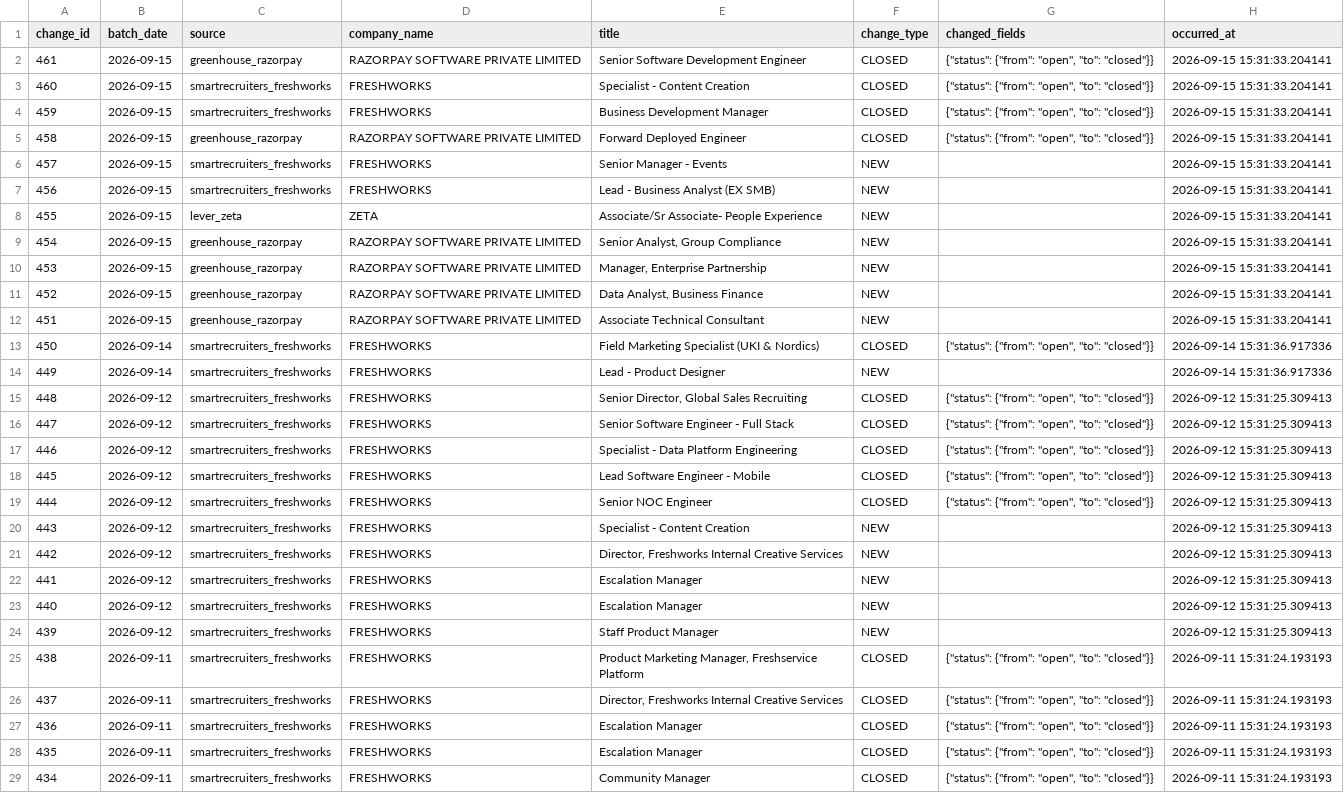
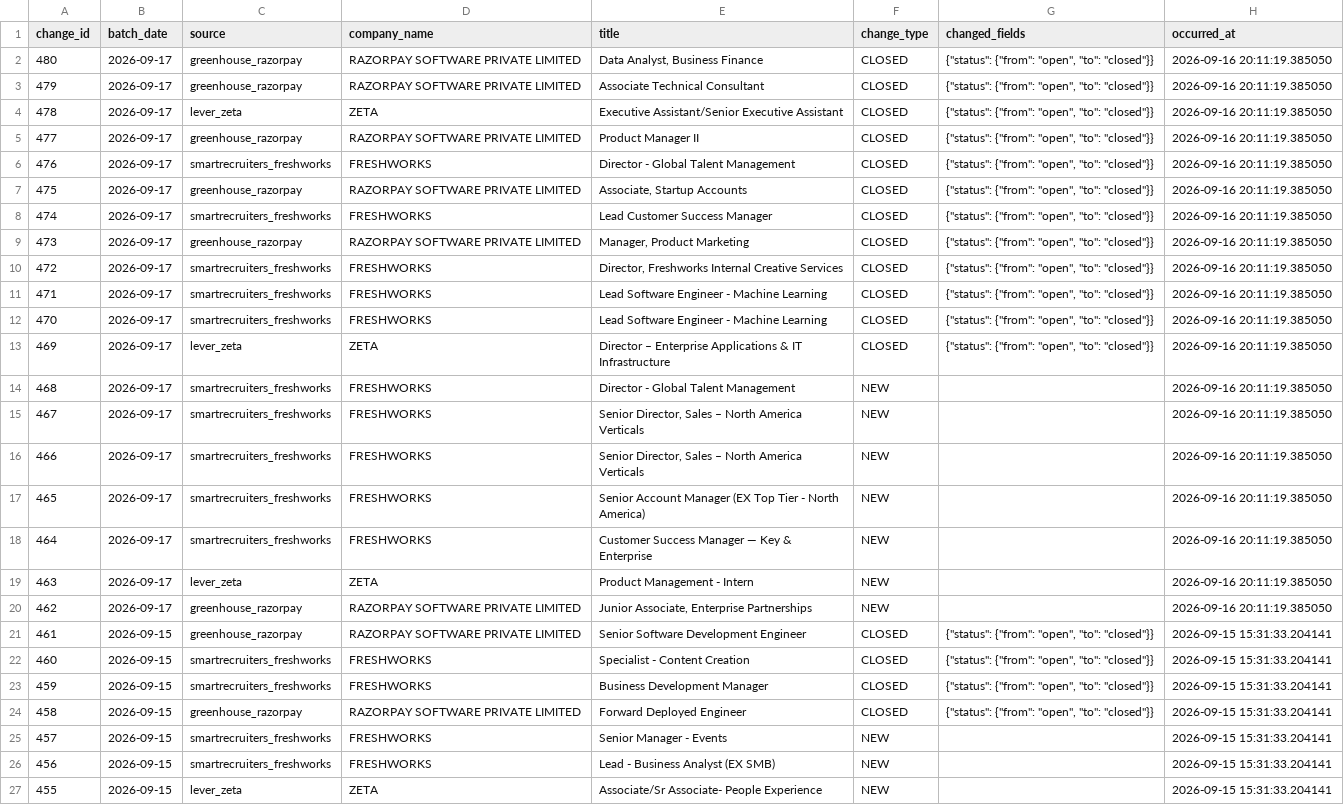
Before and after one commit to itsabhinavism/job-vault-datavault, a CSV file: export/changes.csv, drawn as a sheet; only a part is shown; the shorter side is filled out with more unchanged rows.

Commit message:
data: refresh export CSVs 2026-09-17

```diff
--- a/export/changes.csv
+++ b/export/changes.csv
@@ -1,2 +1,21 @@
 change_id,batch_date,source,company_name,title,change_type,changed_fields,occurred_at
+480,2026-09-17,greenhouse_razorpay,RAZORPAY SOFTWARE PRIVATE LIMITED,"Data Analyst, Business Finance",CLOSED,"{""status"": {""from"": ""open"", ""to"": ""closed""}}",2026-09-16 20:11:19.385050
+479,2026-09-17,greenhouse_razorpay,RAZORPAY SOFTWARE PRIVATE LIMITED,Associate Technical Consultant ,CLOSED,"{""status"": {""from"": ""open"", ""to"": ""closed""}}",2026-09-16 20:11:19.385050
+478,2026-09-17,lever_zeta,ZETA,Executive Assistant/Senior Executive Assistant,CLOSED,"{""status"": {""from"": ""open"", ""to"": ""closed""}}",2026-09-16 20:11:19.385050
+477,2026-09-17,greenhouse_razorpay,RAZORPAY SOFTWARE PRIVATE LIMITED,Product Manager II,CLOSED,"{""status"": {""from"": ""open"", ""to"": ""closed""}}",2026-09-16 20:11:19.385050
+476,2026-09-17,smartrecruiters_freshworks,FRESHWORKS,Director - Global Talent Management,CLOSED,"{""status"": {""from"": ""open"", ""to"": ""closed""}}",2026-09-16 20:11:19.385050
+475,2026-09-17,greenhouse_razorpay,RAZORPAY SOFTWARE PRIVATE LIMITED,"Associate, Startup Accounts",CLOSED,"{""status"": {""from"": ""open"", ""to"": ""closed""}}",2026-09-16 20:11:19.385050
+474,2026-09-17,smartrecruiters_freshworks,FRESHWORKS,Lead Customer Success Manager,CLOSED,"{""status"": {""from"": ""open"", ""to"": ""closed""}}",2026-09-16 20:11:19.385050
+473,2026-09-17,greenhouse_razorpay,RAZORPAY SOFTWARE PRIVATE LIMITED,"Manager, Product Marketing",CLOSED,"{""status"": {""from"": ""open"", ""to"": ""closed""}}",2026-09-16 20:11:19.385050
+472,2026-09-17,smartrecruiters_freshworks,FRESHWORKS,"Director, Freshworks Internal Creative Services",CLOSED,"{""status"": {""from"": ""open"", ""to"": ""closed""}}",2026-09-16 20:11:19.385050
+471,2026-09-17,smartrecruiters_freshworks,FRESHWORKS,Lead Software Engineer - Machine Learning,CLOSED,"{""status"": {""from"": ""open"", ""to"": ""closed""}}",2026-09-16 20:11:19.385050
+470,2026-09-17,smartrecruiters_freshworks,FRESHWORKS,Lead Software Engineer - Machine Learning,CLOSED,"{""status"": {""from"": ""open"", ""to"": ""closed""}}",2026-09-16 20:11:19.385050
+469,2026-09-17,lever_zeta,ZETA,Director – Enterprise Applications & IT Infrastructure,CLOSED,"{""status"": {""from"": ""open"", ""to"": ""closed""}}",2026-09-16 20:11:19.385050
+468,2026-09-17,smartrecruiters_freshworks,FRESHWORKS,Director - Global Talent Management,NEW,,2026-09-16 20:11:19.385050
+467,2026-09-17,smartrecruiters_freshworks,FRESHWORKS,"Senior Director, Sales – North America Verticals",NEW,,2026-09-16 20:11:19.385050
+466,2026-09-17,smartrecruiters_freshworks,FRESHWORKS,"Senior Director, Sales – North America Verticals",NEW,,2026-09-16 20:11:19.385050
+465,2026-09-17,smartrecruiters_freshworks,FRESHWORKS,Senior Account Manager (EX Top Tier - North America),NEW,,2026-09-16 20:11:19.385050
+464,2026-09-17,smartrecruiters_freshworks,FRESHWORKS,Customer Success Manager — Key & Enterprise,NEW,,2026-09-16 20:11:19.385050
+463,2026-09-17,lever_zeta,ZETA,Product Management - Intern,NEW,,2026-09-16 20:11:19.385050
+462,2026-09-17,greenhouse_razorpay,RAZORPAY SOFTWARE PRIVATE LIMITED,"Junior Associate, Enterprise Partnerships",NEW,,2026-09-16 20:11:19.385050
 461,2026-09-15,greenhouse_razorpay,RAZORPAY SOFTWARE PRIVATE LIMITED,Senior Software Development Engineer,CLOSED,"{""status"": {""from"": ""open"", ""to"": ""closed""}}",2026-09-15 15:31:33.204141
```
Also changed, not shown: export/current_jobs.csv, export/job_history.csv, 4 other files.
